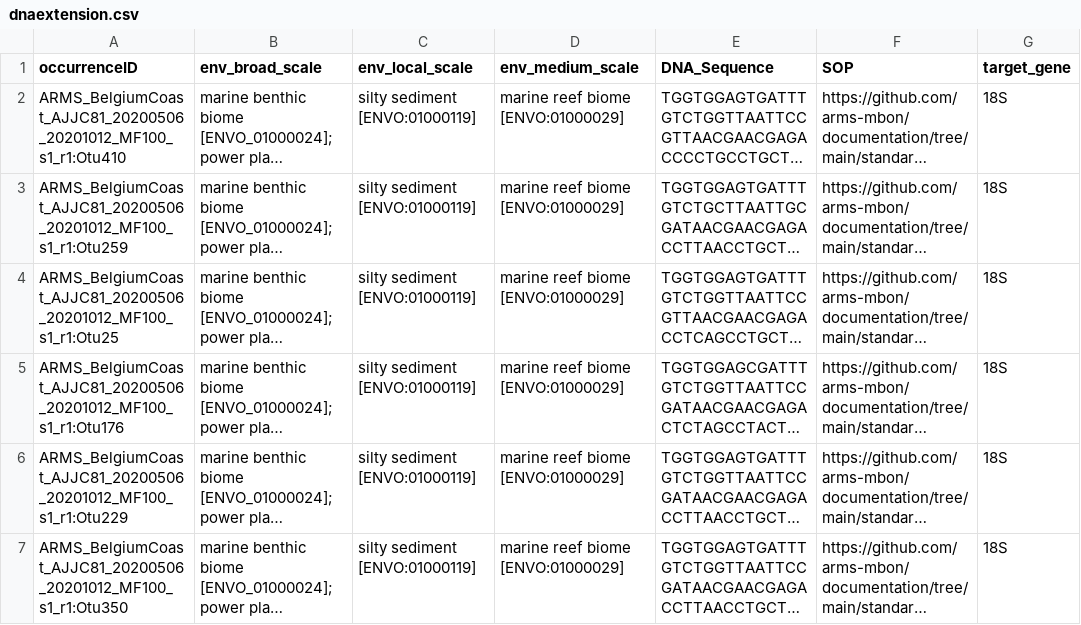
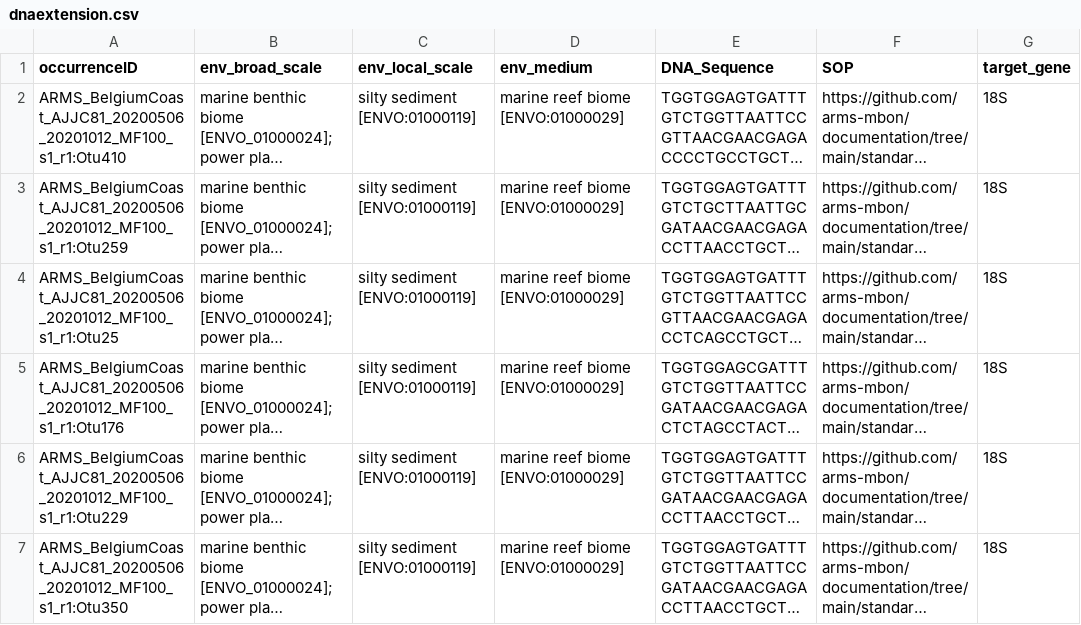
Before and after one commit to arms-mbon/darwin-core-generator, a CSV file: data/output/April2021_18S/dnaextension.csv, drawn as a sheet; only a part is shown; long unchanged cells end in …; the diff names each change by its address in the sheet, - before the commit and + after, or states it on an @@ line.

Commit message:
update data

```diff
--- a/data/output/April2021_18S/dnaextension.csv
+++ b/data/output/April2021_18S/dnaextension.csv
-D1: env_medium_scale
+D1: env_medium
```
Also changed, not shown: data/output/April2021_18S/occurrence.csv, data/output/April2021_COI/dnaextension.csv, 32 other files.
